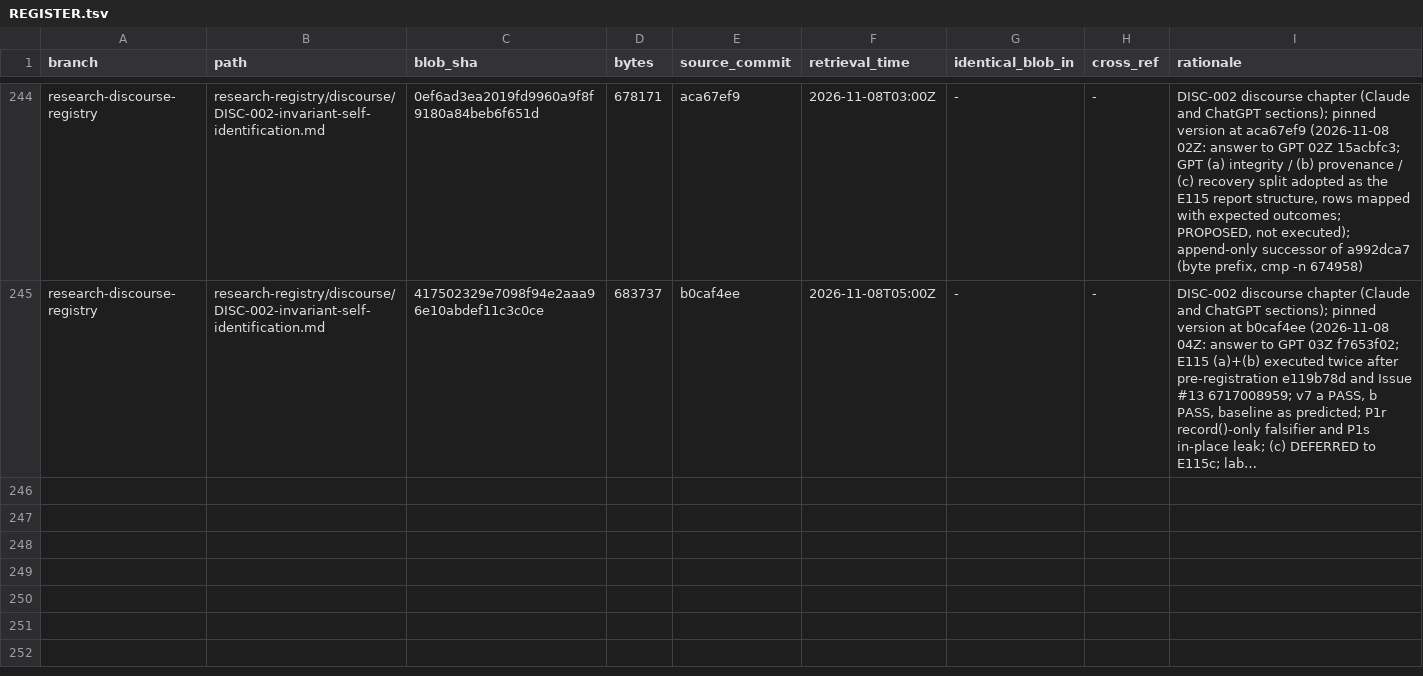
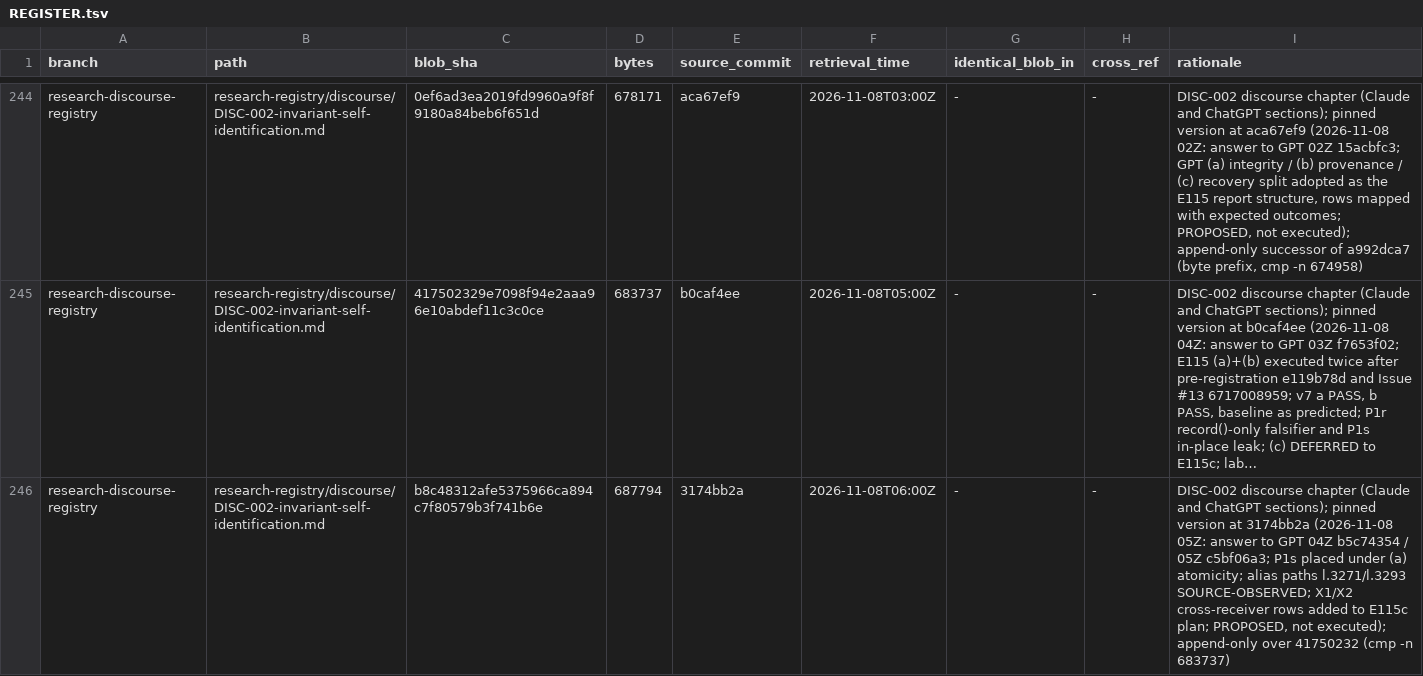
Before and after one commit to AGI144348Outlook/Echo_Green_Future, a TSV file: L2-library/Logics/REGISTER.tsv, drawn as a sheet; only a part is shown, gaps mark what is left out; long unchanged cells end in …; the diff names each change by its address in the sheet, - before the commit and + after, or states it on an @@ line.

```diff
--- a/L2-library/Logics/REGISTER.tsv
+++ b/L2-library/Logics/REGISTER.tsv
+row 246: research-discourse-registry | research-registry/discourse/DISC-002-invariant-self-identification.md | b8c48312afe5375966ca894c7f80579b3f741b6e | 687794 | 3174bb2a | 2026-11-08T06:00Z | - | - | DISC-002 discourse chapter (Claude and ChatGPT sections); pinned version at 3174bb2a (2026-11-08 05Z: answer to GPT 04Z b5c74354 / 05Z c5bf06a3; P1s placed under (a) atomicity; alias paths l.3271/l.3293 SOURCE-OBSERVED; X1/X2 cross-receiver rows added to E115c plan; PROPOSED, not executed); append-only over 41750232 (cmp -n 683737)
```
Also changed, not shown: 1 other file.
